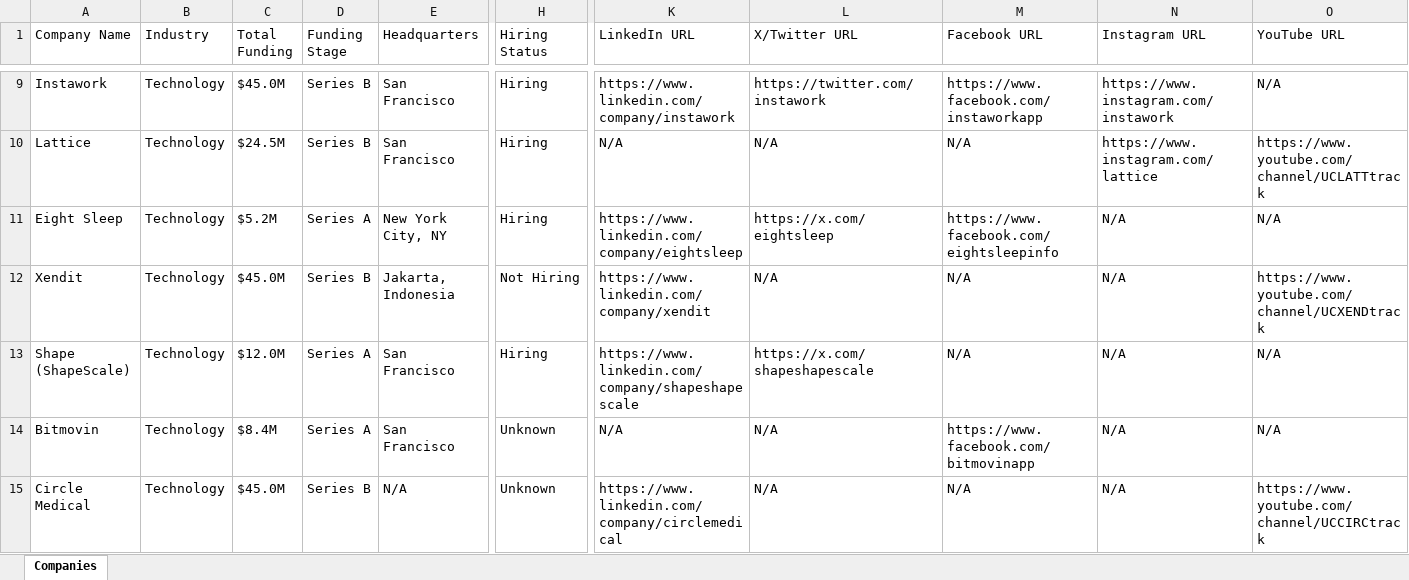
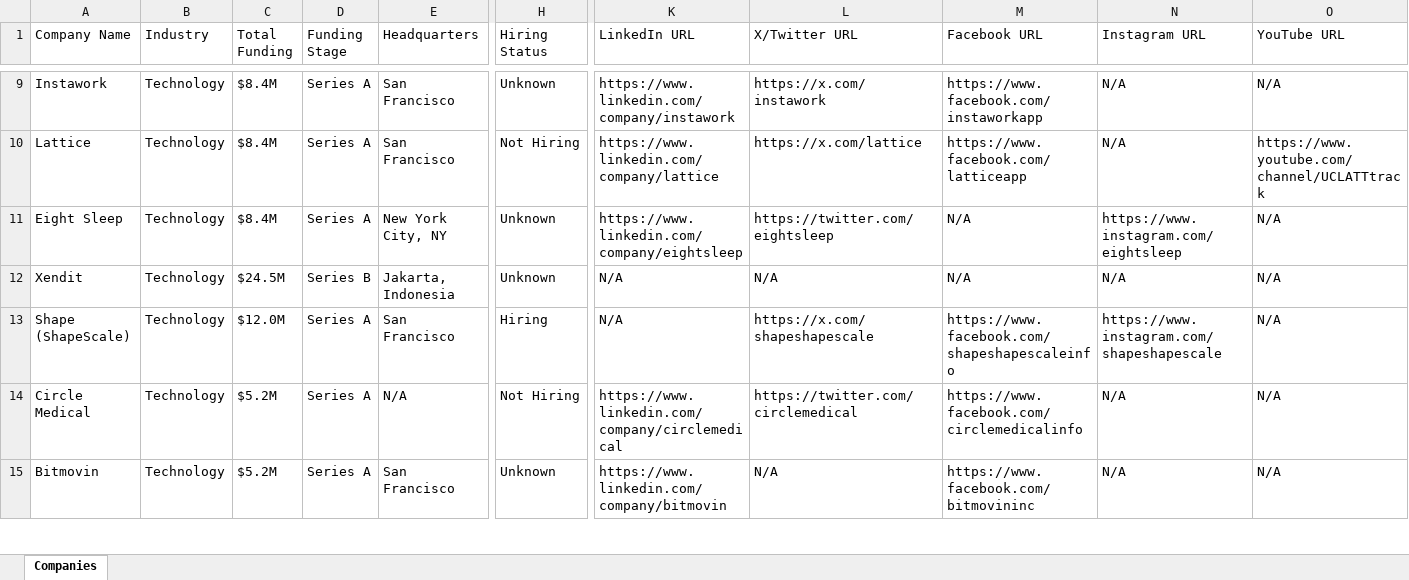
Before and after one commit to usergit535/talent_intelligence_project_2, an Excel workbook: output/companies.xlsx, sheet Companies, drawn as a sheet; only a part is shown, gaps mark what is left out; values as stored, in another font and other column widths than the file's, no cell formats; removed rows and columns are numbered as before the commit, all else as after; rows hold the shown columns only; the diff covers the shown part only; the diff names each change by its address in the sheet, - before the commit and + after, or states it on an @@ line.

```diff
--- a/output/companies.xlsx (sheet Companies)
+++ b/output/companies.xlsx (sheet Companies)
-C9 (Total Funding): $45.0M
+C9 (Total Funding): $8.4M
-D9:D10 (Funding Stage): Series B
+D9:D10 (Funding Stage): Series A
-H9 (Hiring Status): Hiring
+H9 (Hiring Status): Unknown
-L9 (X/Twitter URL): https://twitter.com/instawork
+L9 (X/Twitter URL): https://x.com/instawork
-N9 (Instagram URL): https://www.instagram.com/instawork
+N9 (Instagram URL): N/A
-C10 (Total Funding): $24.5M
+C10 (Total Funding): $8.4M
-H10 (Hiring Status): Hiring
+H10 (Hiring Status): Not Hiring
-K10 (LinkedIn URL): N/A
+K10 (LinkedIn URL): https://www.linkedin.com/company/lattice
-L10 (X/Twitter URL): N/A
+L10 (X/Twitter URL): https://x.com/lattice
-M10 (Facebook URL): N/A
+M10 (Facebook URL): https://www.facebook.com/latticeapp
-N10 (Instagram URL): https://www.instagram.com/lattice
+N10 (Instagram URL): N/A
-C11 (Total Funding): $5.2M
+C11 (Total Funding): $8.4M
-H11 (Hiring Status): Hiring
+H11 (Hiring Status): Unknown
-L11 (X/Twitter URL): https://x.com/eightsleep
+L11 (X/Twitter URL): https://twitter.com/eightsleep
-M11 (Facebook URL): https://www.facebook.com/eightsleepinfo
+M11 (Facebook URL): N/A
-N11 (Instagram URL): N/A
+N11 (Instagram URL): https://www.instagram.com/eightsleep
-C12 (Total Funding): $45.0M
+C12 (Total Funding): $24.5M
-H12 (Hiring Status): Not Hiring
+H12 (Hiring Status): Unknown
-K12 (LinkedIn URL): https://www.linkedin.com/company/xendit
+K12 (LinkedIn URL): N/A
-O12 (YouTube URL): https://www.youtube.com/channel/UCXENDtrack
+O12 (YouTube URL): N/A
-K13 (LinkedIn URL): https://www.linkedin.com/company/shapeshapescale
+K13 (LinkedIn URL): N/A
-M13 (Facebook URL): N/A
+M13 (Facebook URL): https://www.facebook.com/shapeshapescaleinfo
-N13 (Instagram URL): N/A
+N13 (Instagram URL): https://www.instagram.com/shapeshapescale
-row 14: Bitmovin | Technology | $8.4M | Series A | San Francisco | Unknown | N/A | N/A | https://www.facebook.com/bitmovinapp | N/A | N/A
-C14 (Total Funding): $45.0M
+C14 (Total Funding): $5.2M
-D14 (Funding Stage): Series B
+D14 (Funding Stage): Series A
-H14 (Hiring Status): Unknown
+H14 (Hiring Status): Not Hiring
-L14 (X/Twitter URL): N/A
+L14 (X/Twitter URL): https://twitter.com/circlemedical
-M14 (Facebook URL): N/A
+M14 (Facebook URL): https://www.facebook.com/circlemedicalinfo
-O14 (YouTube URL): https://www.youtube.com/channel/UCCIRCtrack
+O14 (YouTube URL): N/A
+row 15: Bitmovin | Technology | $5.2M | Series A | San Francisco | Unknown | https://www.linkedin.com/company/bitmovin | N/A | https://www.facebook.com/bitmovininc | N/A | N/A
```
Also changed, not shown: 9 added rows, 9 removed rows and 385 edited cells elsewhere in this sheet, cell formats, 1 other file.
